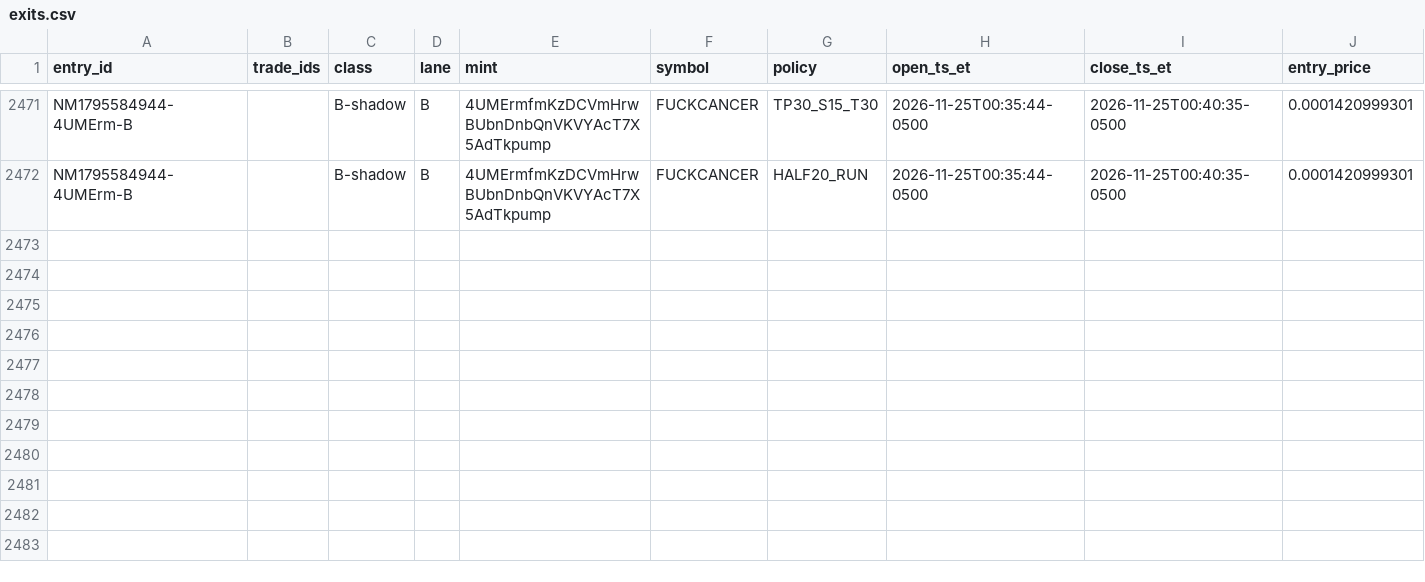
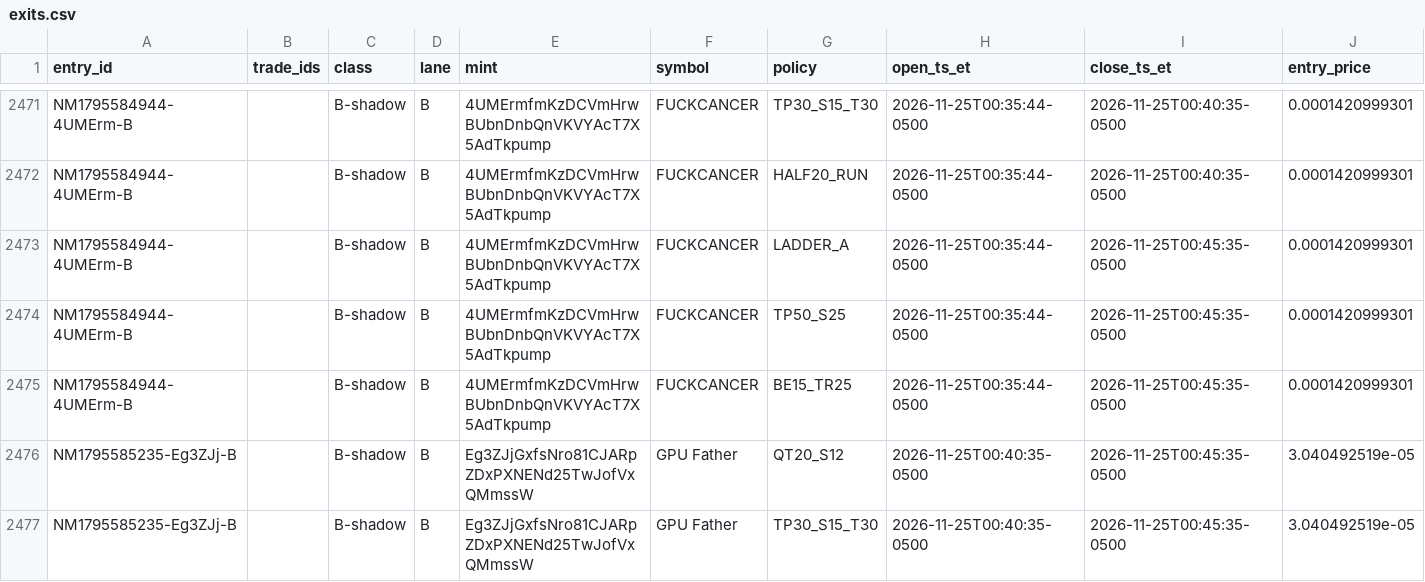
Before and after one commit to franco0882/TradingMemecoins, a CSV file: ledger/learning/exits.csv, drawn as a sheet; only a part is shown, gaps mark what is left out; rows hold the shown columns only; the diff names each change by its address in the sheet, - before the commit and + after, or states it on an @@ line.

```diff
--- a/ledger/learning/exits.csv
+++ b/ledger/learning/exits.csv
+row 2473: NM1795584944-4UMErm-B |  | B-shadow | B | 4UMErmfmKzDCVmHrwBUbnDnbQnVKVYAcT7X5AdTkpump | FUCKCANCER | LADDER_A | 2026-11-25T00:35:44-0500 | 2026-11-25T00:45:35-0500 | 0.0001420999301
+row 2474: NM1795584944-4UMErm-B |  | B-shadow | B | 4UMErmfmKzDCVmHrwBUbnDnbQnVKVYAcT7X5AdTkpump | FUCKCANCER | TP50_S25 | 2026-11-25T00:35:44-0500 | 2026-11-25T00:45:35-0500 | 0.0001420999301
+row 2475: NM1795584944-4UMErm-B |  | B-shadow | B | 4UMErmfmKzDCVmHrwBUbnDnbQnVKVYAcT7X5AdTkpump | FUCKCANCER | BE15_TR25 | 2026-11-25T00:35:44-0500 | 2026-11-25T00:45:35-0500 | 0.0001420999301
+row 2476: NM1795585235-Eg3ZJj-B |  | B-shadow | B | Eg3ZJjGxfsNro81CJARpZDxPXNENd25TwJofVxQMmssW | GPU Father | QT20_S12 | 2026-11-25T00:40:35-0500 | 2026-11-25T00:45:35-0500 | 3.040492519e-05
+row 2477: NM1795585235-Eg3ZJj-B |  | B-shadow | B | Eg3ZJjGxfsNro81CJARpZDxPXNENd25TwJofVxQMmssW | GPU Father | TP30_S15_T30 | 2026-11-25T00:40:35-0500 | 2026-11-25T00:45:35-0500 | 3.040492519e-05
```
Also changed, not shown: ledger/learning/features.csv, ledger/nearmiss/near_misses.csv, 8 other files.
